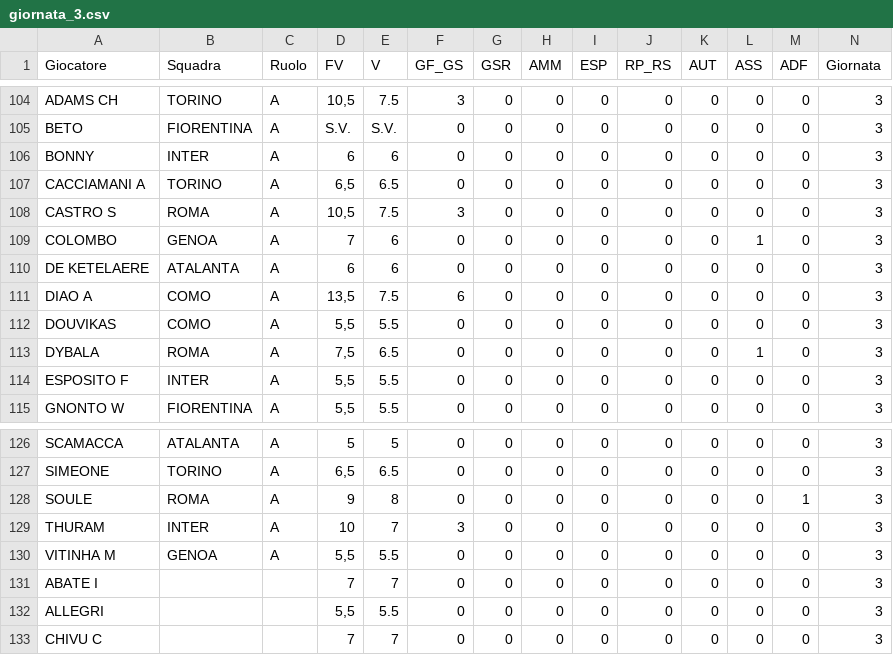
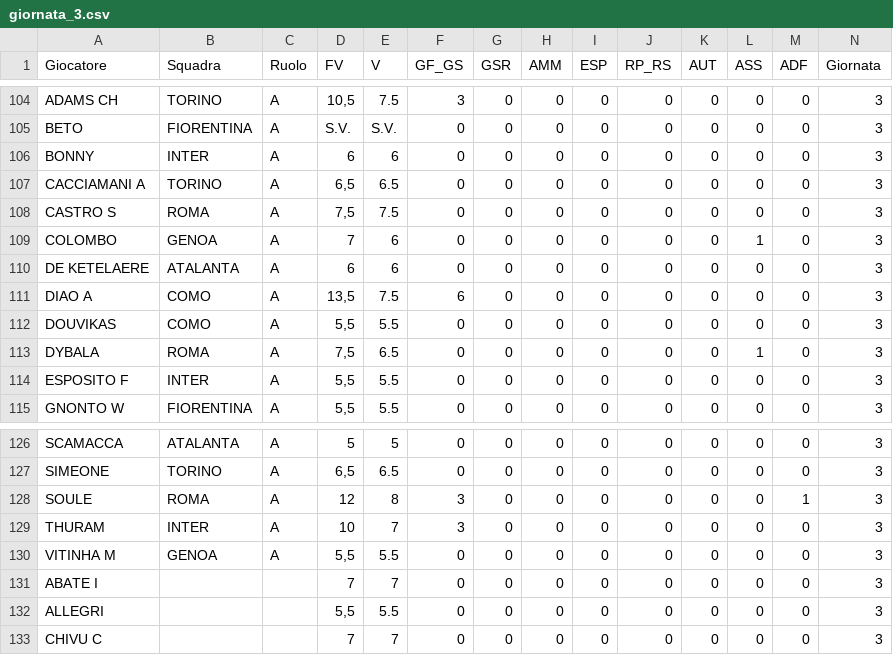
Before and after one commit to davidemilizia/Asta_FantaMau, a CSV file: dati_giornate/giornata_3.csv, drawn as a sheet; only a part is shown, gaps mark what is left out.

```diff
--- a/dati_giornate/giornata_3.csv
+++ b/dati_giornate/giornata_3.csv
@@ -107,3 +107,3 @@ BONNY,INTER,A,6,6,0,0,0,0,0,0,0,0,3
 CACCIAMANI A,TORINO,A,"6,5",6.5,0,0,0,0,0,0,0,0,3
-CASTRO S,ROMA,A,"10,5",7.5,3,0,0,0,0,0,0,0,3
+CASTRO S,ROMA,A,"7,5",7.5,0,0,0,0,0,0,0,0,3
 COLOMBO,GENOA,A,7,6,0,0,0,0,0,0,1,0,3
@@ -127,3 +127,3 @@ SCAMACCA,ATALANTA,A,5,5,0,0,0,0,0,0,0,0,3
 SIMEONE,TORINO,A,"6,5",6.5,0,0,0,0,0,0,0,0,3
-SOULE,ROMA,A,9,8,0,0,0,0,0,0,0,1,3
+SOULE,ROMA,A,12,8,3,0,0,0,0,0,0,1,3
 THURAM,INTER,A,10,7,3,0,0,0,0,0,0,0,3
```
